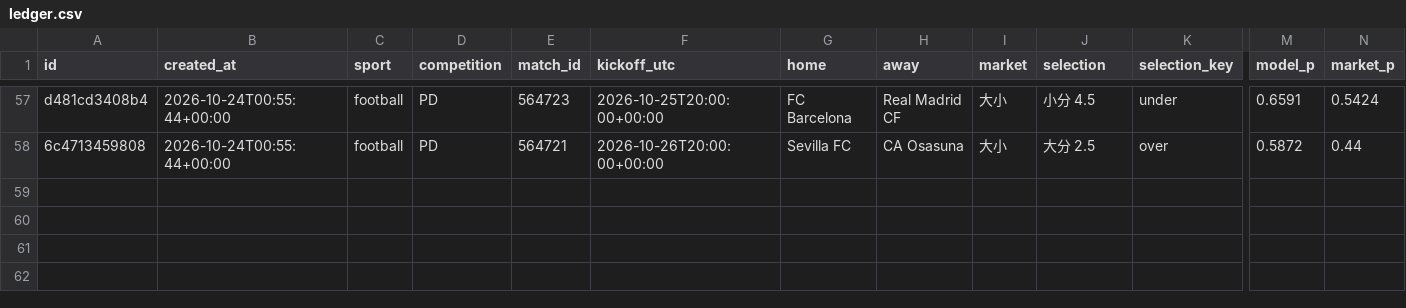
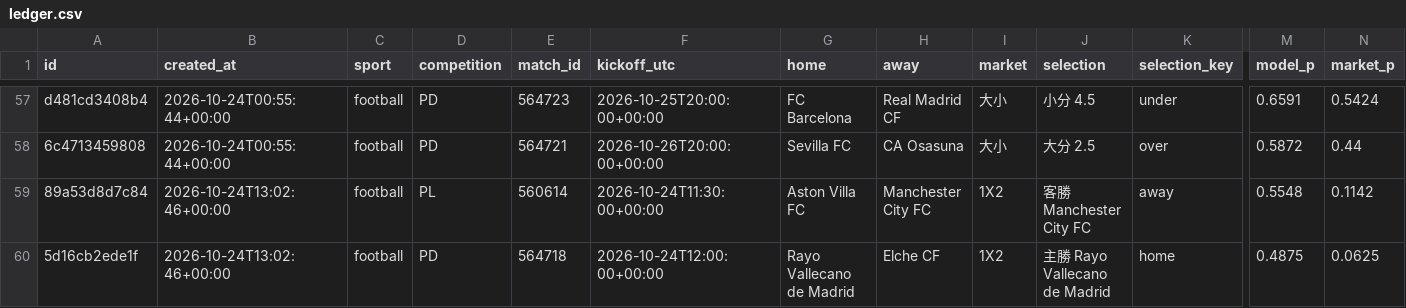
Before and after one commit to panchiyu1-cloud/sports-analyzer, a CSV file: data/ledger.csv, drawn as a sheet; only a part is shown, gaps mark what is left out; rows hold the shown columns only; the diff names each change by its address in the sheet, - before the commit and + after, or states it on an @@ line.

```diff
--- a/data/ledger.csv
+++ b/data/ledger.csv
+row 59: 89a53d8d7c84 | 2026-10-24T13:02:46+00:00 | football | PL | 560614 | 2026-10-24T11:30:00+00:00 | Aston Villa FC | Manchester City FC | 1X2 | 客勝 Manchester City FC | away | 0.5548 | 0.1142
+row 60: 5d16cb2ede1f | 2026-10-24T13:02:46+00:00 | football | PD | 564718 | 2026-10-24T12:00:00+00:00 | Rayo Vallecano de Madrid | Elche CF | 1X2 | 主勝 Rayo Vallecano de Madrid | home | 0.4875 | 0.0625
```
Also changed, not shown: data/reviews/football.csv, 14 other files.
